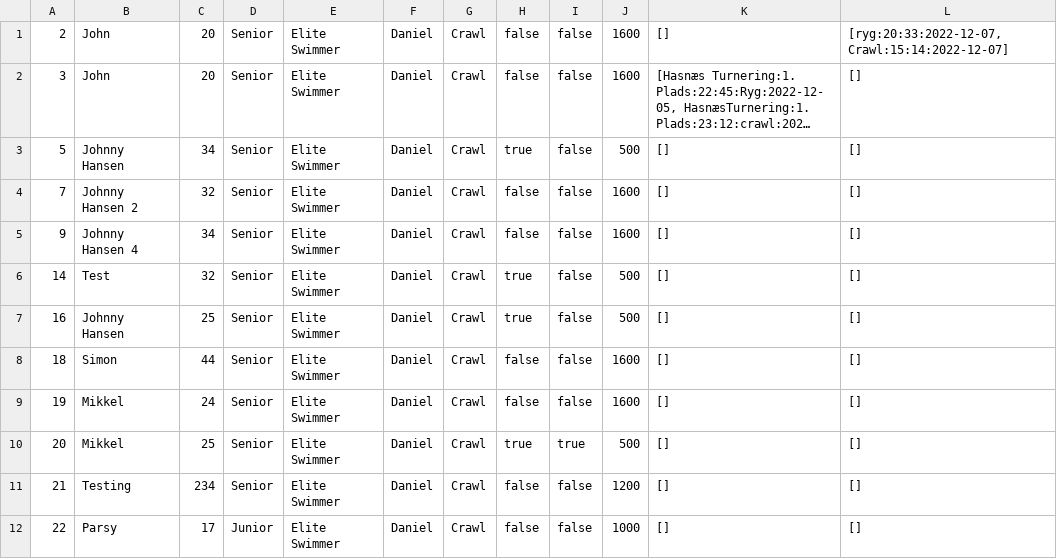
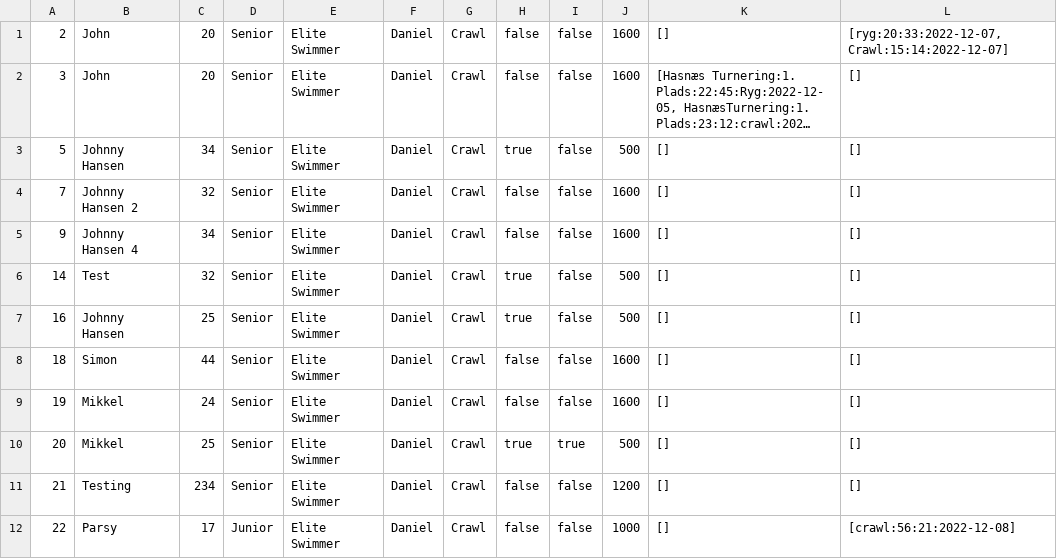
Before and after one commit to simonj1704/Delfinen, a CSV file: Members.csv, drawn as a sheet; long unchanged cells end in ….

```diff
--- a/Members.csv
+++ b/Members.csv
@@ -11,2 +11,2 @@
 21;Testing;234;Senior;Elite Swimmer;Daniel;Crawl;false;false;1200;[];[]
-22;Parsy;17;Junior;Elite Swimmer;Daniel;Crawl;false;false;1000;[];[]
+22;Parsy;17;Junior;Elite Swimmer;Daniel;Crawl;false;false;1000;[];[crawl:56:21:2022-12-08]
```
Also changed, not shown: 5 other files.
